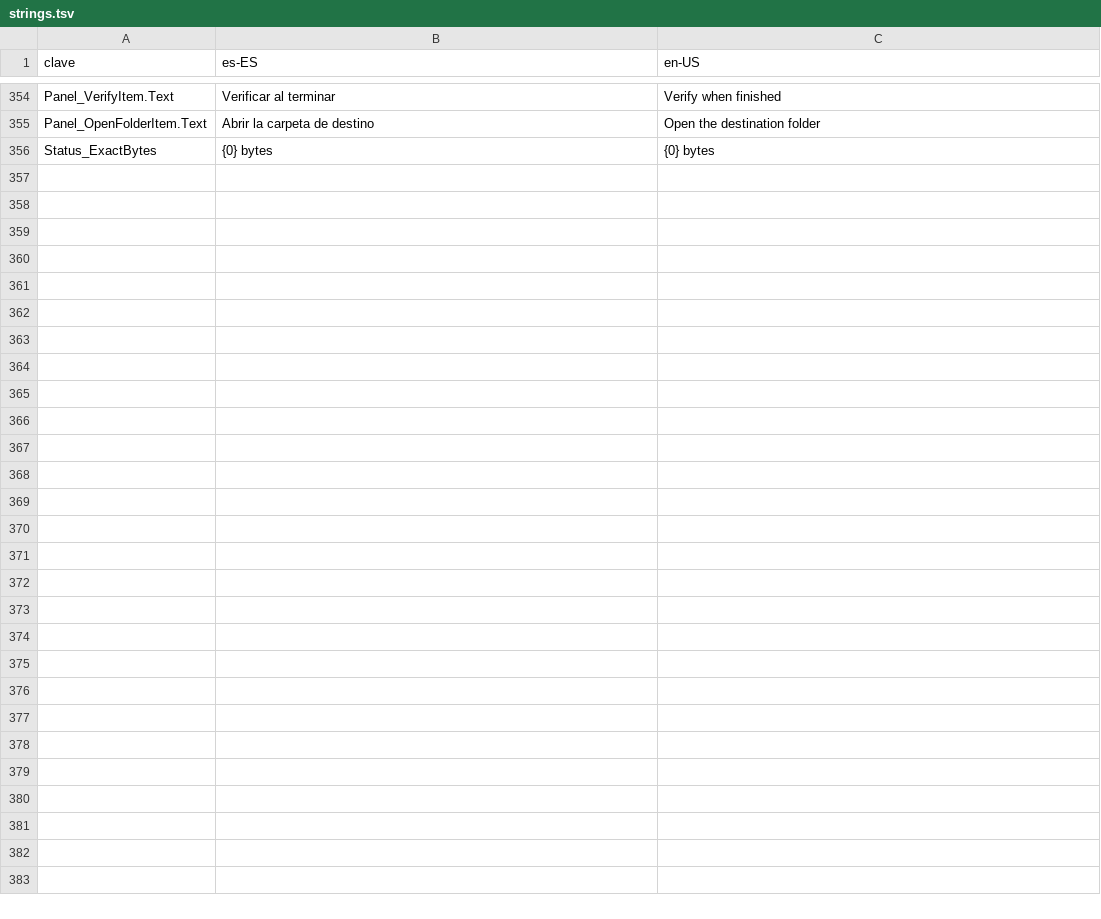
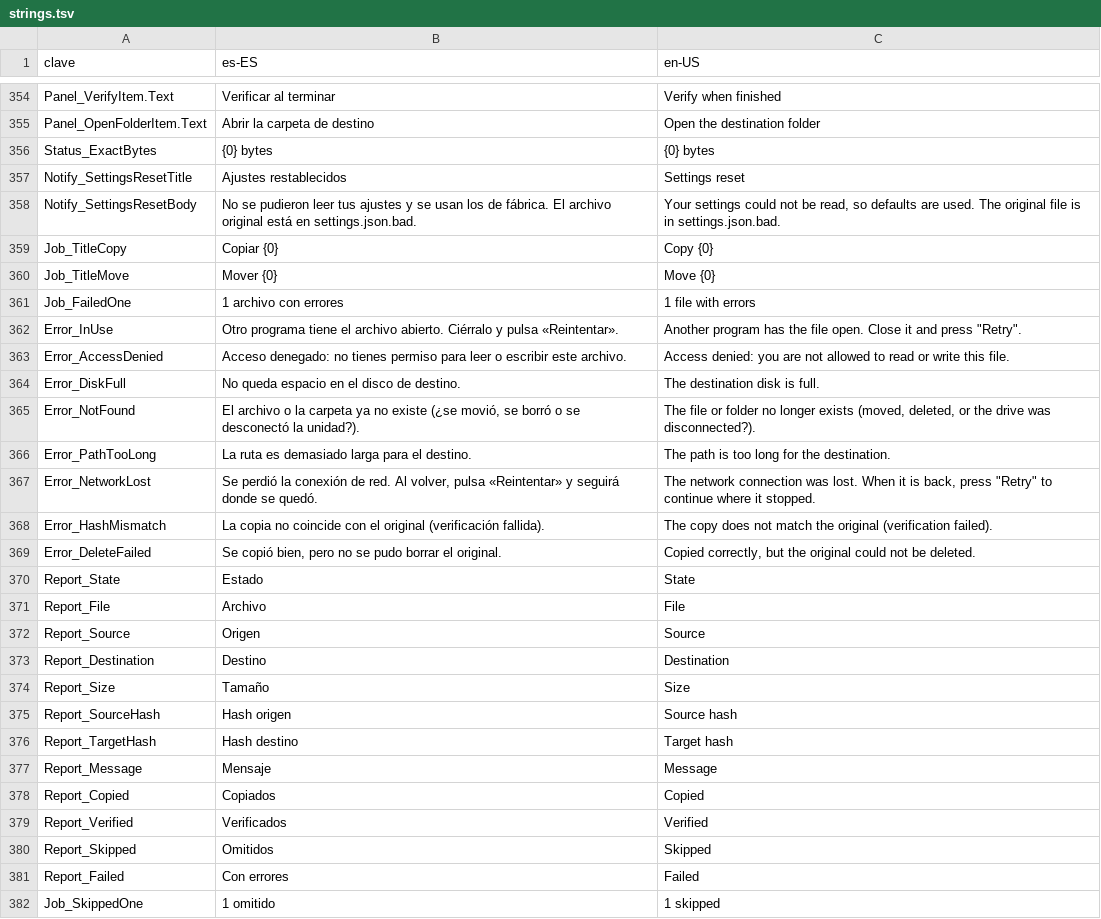
Before and after one commit to cbatista96/MegaCopier, a TSV file: tools/Strings/strings.tsv, drawn as a sheet; only a part is shown, gaps mark what is left out; the diff covers the shown part only.

Commit message:
Pulido de la interfaz: iconos centrados, errores claros y acento en vivo
- Iconos de estado en insignias centradas y con el color del estado (lista de
  copias e historial); todos los iconos de las filas centrados verticalmente.
- Barras en ámbar cuando una copia termina con errores; rojo solo si falla.
- Los errores se clasifican en el motor (en uso, acceso denegado, disco
  lleno, no existe, ruta larga, red perdida, verificación, borrado) y se
  muestran traducidos; el texto técnico va en el tooltip y en los informes.
- El acento del tema se aplica al momento a casillas, interruptores, botones
  y pestañas, sin reiniciar.
- Editor de colores en línea (sin ventana emergente); un hex de 6 cifras
  escrito a mano ya no deja el color transparente.
- El equipo no se suspende mientras hay copias en marcha.
- Unos ajustes dañados ya no se sobrescriben: se guardan en
  settings.json.bad y se avisa.
- Informes HTML y CSV traducidos; plurales correctos ("1 archivo").

```diff
--- a/tools/Strings/strings.tsv
+++ b/tools/Strings/strings.tsv
@@ -356 +356,27 @@ Panel_OpenFolderItem.Text	Abrir la carpeta de destino	Open the destination folde
 Status_ExactBytes	{0} bytes	{0} bytes
+Notify_SettingsResetTitle	Ajustes restablecidos	Settings reset
+Notify_SettingsResetBody	No se pudieron leer tus ajustes y se usan los de fábrica. El archivo original está en settings.json.bad.	Your settings could not be read, so defaults are used. The original file is in settings.json.bad.
+Job_TitleCopy	Copiar {0}	Copy {0}
+Job_TitleMove	Mover {0}	Move {0}
+Job_FailedOne	1 archivo con errores	1 file with errors
+Error_InUse	Otro programa tiene el archivo abierto. Ciérralo y pulsa «Reintentar».	Another program has the file open. Close it and press "Retry".
+Error_AccessDenied	Acceso denegado: no tienes permiso para leer o escribir este archivo.	Access denied: you are not allowed to read or write this file.
+Error_DiskFull	No queda espacio en el disco de destino.	The destination disk is full.
+Error_NotFound	El archivo o la carpeta ya no existe (¿se movió, se borró o se desconectó la unidad?).	The file or folder no longer exists (moved, deleted, or the drive was disconnected?).
+Error_PathTooLong	La ruta es demasiado larga para el destino.	The path is too long for the destination.
+Error_NetworkLost	Se perdió la conexión de red. Al volver, pulsa «Reintentar» y seguirá donde se quedó.	The network connection was lost. When it is back, press "Retry" to continue where it stopped.
+Error_HashMismatch	La copia no coincide con el original (verificación fallida).	The copy does not match the original (verification failed).
+Error_DeleteFailed	Se copió bien, pero no se pudo borrar el original.	Copied correctly, but the original could not be deleted.
+Report_State	Estado	State
+Report_File	Archivo	File
+Report_Source	Origen	Source
+Report_Destination	Destino	Destination
+Report_Size	Tamaño	Size
+Report_SourceHash	Hash origen	Source hash
+Report_TargetHash	Hash destino	Target hash
+Report_Message	Mensaje	Message
+Report_Copied	Copiados	Copied
+Report_Verified	Verificados	Verified
+Report_Skipped	Omitidos	Skipped
+Report_Failed	Con errores	Failed
+Job_SkippedOne	1 omitido	1 skipped
```
Also changed, not shown: 2 edited cells elsewhere in this file, 26 other files.
